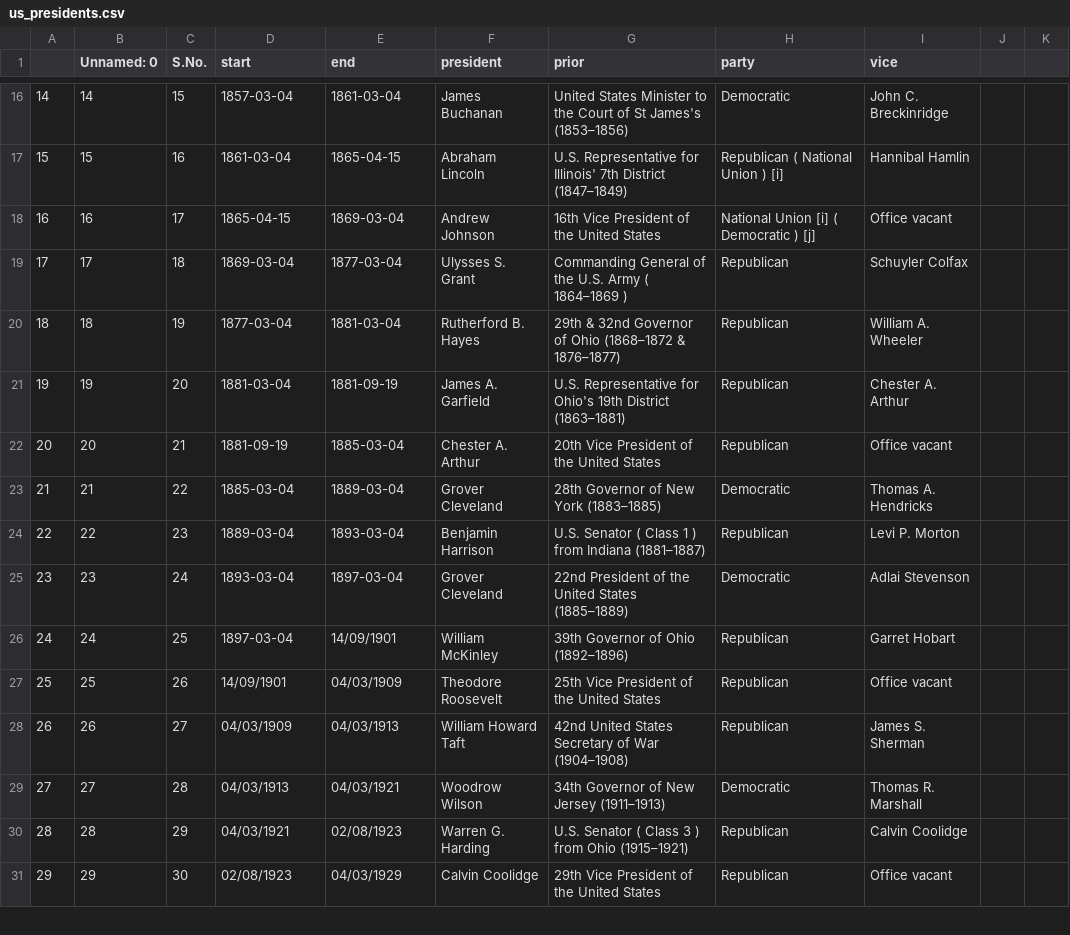
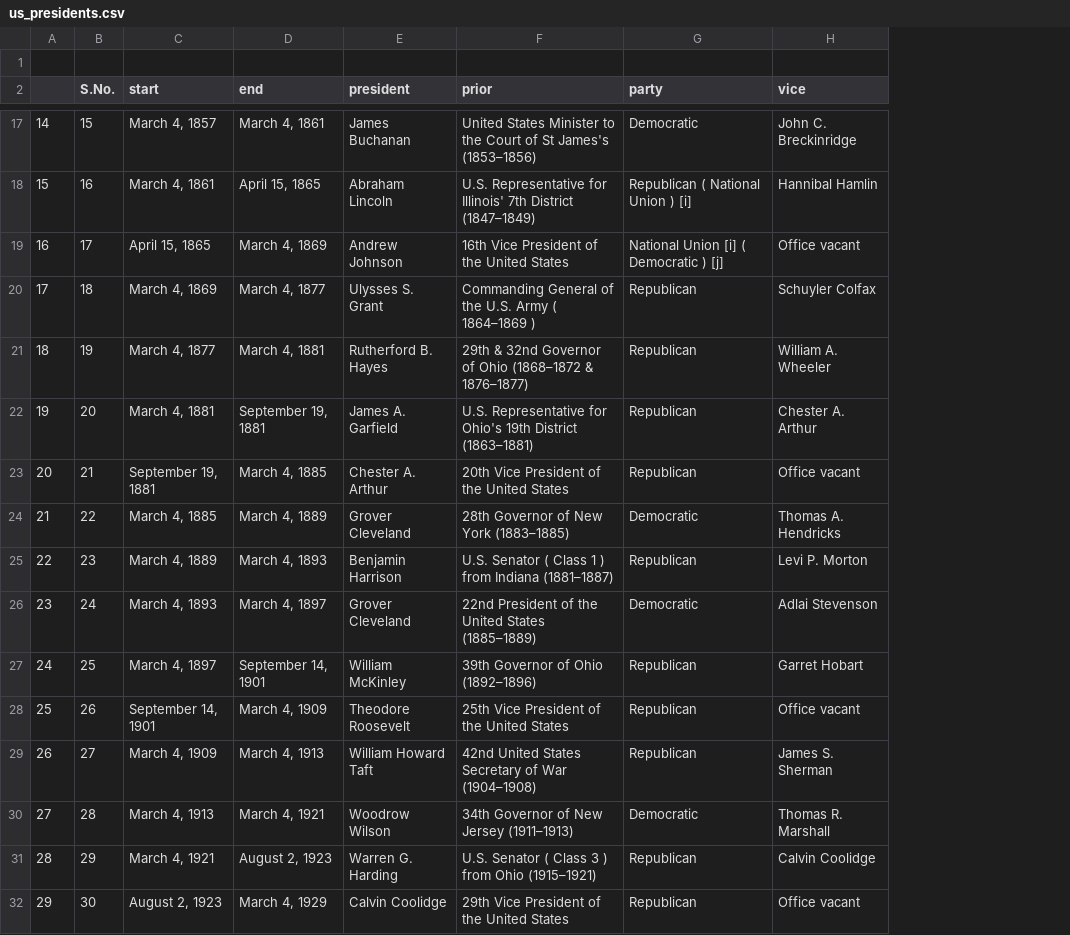
Before and after one commit to Carterbouley/mod_3_project, a CSV file: us_presidents.csv, drawn as a sheet; only a part is shown, gaps mark what is left out; removed rows and columns are numbered as before the commit, all else as after; the diff covers the shown part only; the diff names each change by its address in the sheet, - before the commit and + after, or states it on an @@ line.

```diff
--- a/us_presidents.csv
+++ b/us_presidents.csv
-column B (Unnamed: 0), rows 16-31: 14 | 15 | 16 | 17 | 18 | 19 | 20 | 21 | 22 | 23 | 24 | 25 | 26 | 27 | 28 | 29
-column J, empty
-column K, empty
+row 1: (empty)
-C17 (start): 1857-03-04
+C17 (start): March 4, 1857
-D17 (end): 1861-03-04
+D17 (end): March 4, 1861
-C18 (start): 1861-03-04
+C18 (start): March 4, 1861
-D18 (end): 1865-04-15
+D18 (end): April 15, 1865
-C19 (start): 1865-04-15
+C19 (start): April 15, 1865
-D19 (end): 1869-03-04
+D19 (end): March 4, 1869
-C20 (start): 1869-03-04
+C20 (start): March 4, 1869
-D20 (end): 1877-03-04
+D20 (end): March 4, 1877
-C21 (start): 1877-03-04
+C21 (start): March 4, 1877
-D21 (end): 1881-03-04
+D21 (end): March 4, 1881
-C22 (start): 1881-03-04
+C22 (start): March 4, 1881
-D22 (end): 1881-09-19
+D22 (end): September 19, 1881
-C23 (start): 1881-09-19
+C23 (start): September 19, 1881
-D23 (end): 1885-03-04
+D23 (end): March 4, 1885
-C24 (start): 1885-03-04
+C24 (start): March 4, 1885
-D24 (end): 1889-03-04
+D24 (end): March 4, 1889
-C25 (start): 1889-03-04
+C25 (start): March 4, 1889
-D25 (end): 1893-03-04
+D25 (end): March 4, 1893
-C26 (start): 1893-03-04
+C26 (start): March 4, 1893
-D26 (end): 1897-03-04
+D26 (end): March 4, 1897
-C27 (start): 1897-03-04
+C27 (start): March 4, 1897
-D27 (end): 14/09/1901
+D27 (end): September 14, 1901
-C28 (start): 14/09/1901
+C28 (start): September 14, 1901
-D28 (end): 04/03/1909
+D28 (end): March 4, 1909
-C29 (start): 04/03/1909
+C29 (start): March 4, 1909
-D29 (end): 04/03/1913
+D29 (end): March 4, 1913
-C30 (start): 04/03/1913
+C30 (start): March 4, 1913
-D30 (end): 04/03/1921
+D30 (end): March 4, 1921
-C31 (start): 04/03/1921
+C31 (start): March 4, 1921
-D31 (end): 02/08/1923
+D31 (end): August 2, 1923
-C32 (start): 02/08/1923
+C32 (start): August 2, 1923
-D32 (end): 04/03/1929
+D32 (end): March 4, 1929
```
Also changed, not shown: 58 edited cells elsewhere in this file.
